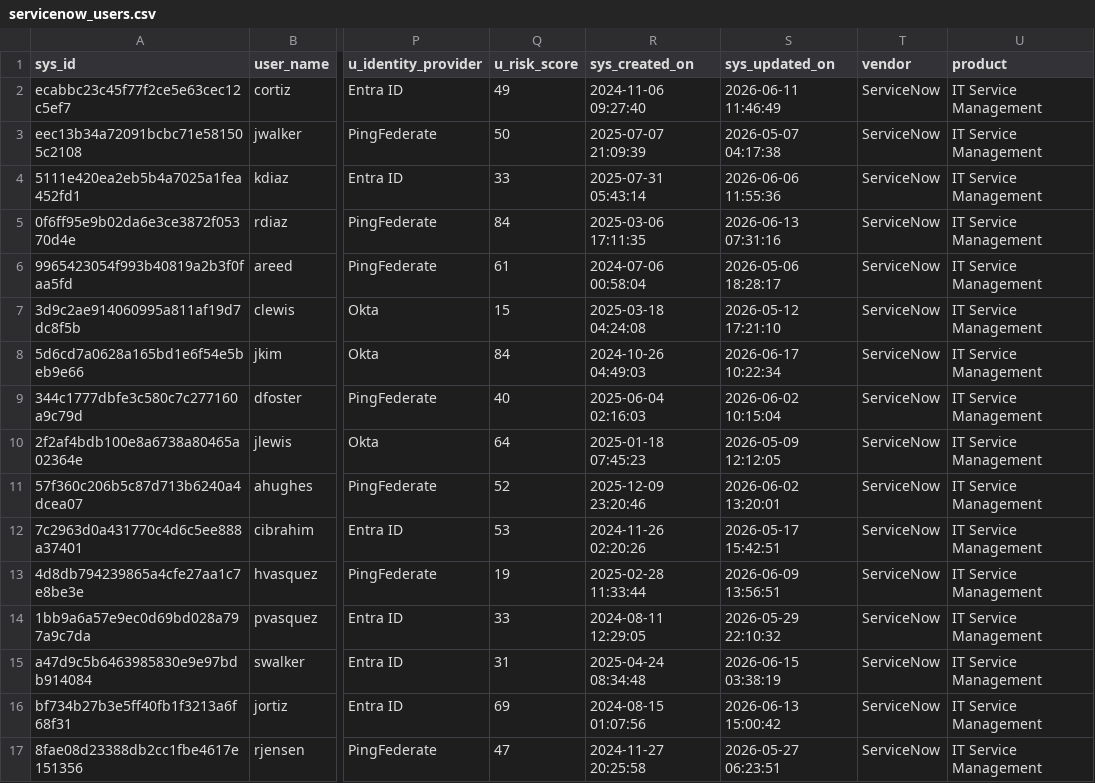
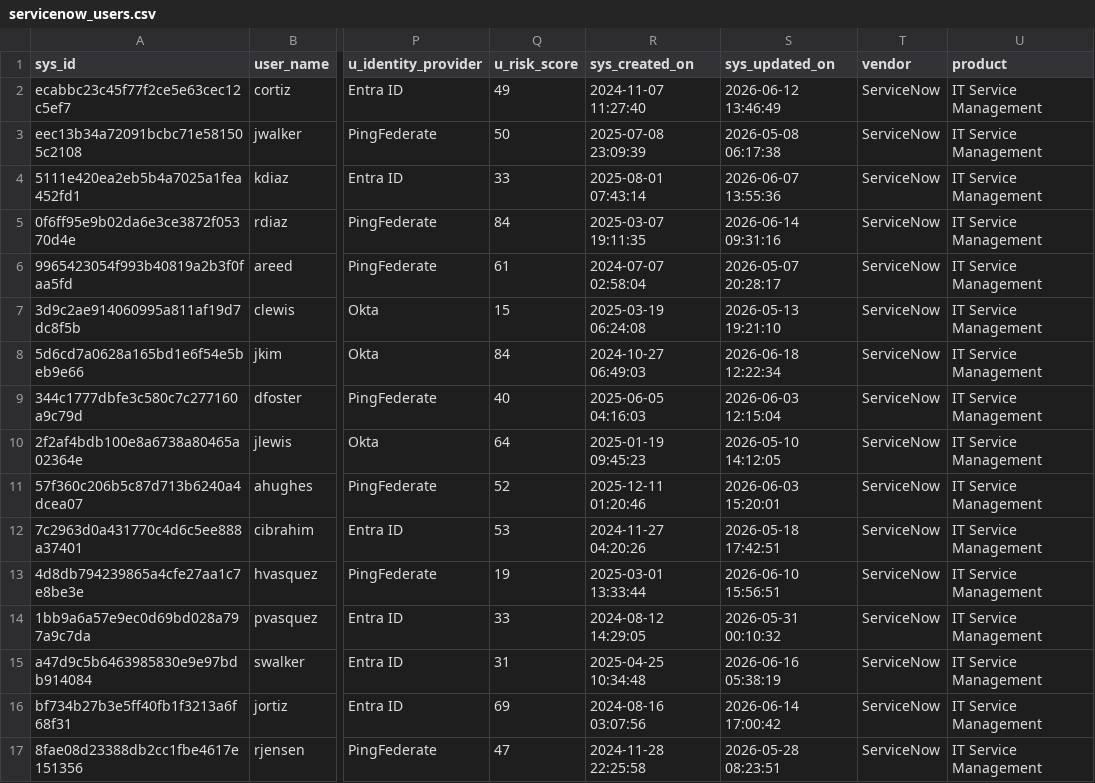
Before and after one commit to fmcghee/datagen, a CSV file: output/servicenow_users.csv, drawn as a sheet; only a part is shown, gaps mark what is left out; the diff covers the shown part only; the diff names each change by its address in the sheet, - before the commit and + after, or states it on an @@ line.

```diff
--- a/output/servicenow_users.csv
+++ b/output/servicenow_users.csv
-R2 (sys_created_on): 2024-11-06 09:27:40
+R2 (sys_created_on): 2024-11-07 11:27:40
-S2 (sys_updated_on): 2026-06-11 11:46:49
+S2 (sys_updated_on): 2026-06-12 13:46:49
-R3 (sys_created_on): 2025-07-07 21:09:39
+R3 (sys_created_on): 2025-07-08 23:09:39
-S3 (sys_updated_on): 2026-05-07 04:17:38
+S3 (sys_updated_on): 2026-05-08 06:17:38
-R4 (sys_created_on): 2025-07-31 05:43:14
+R4 (sys_created_on): 2025-08-01 07:43:14
-S4 (sys_updated_on): 2026-06-06 11:55:36
+S4 (sys_updated_on): 2026-06-07 13:55:36
-R5 (sys_created_on): 2025-03-06 17:11:35
+R5 (sys_created_on): 2025-03-07 19:11:35
-S5 (sys_updated_on): 2026-06-13 07:31:16
+S5 (sys_updated_on): 2026-06-14 09:31:16
-R6 (sys_created_on): 2024-07-06 00:58:04
+R6 (sys_created_on): 2024-07-07 02:58:04
-S6 (sys_updated_on): 2026-05-06 18:28:17
+S6 (sys_updated_on): 2026-05-07 20:28:17
-R7 (sys_created_on): 2025-03-18 04:24:08
+R7 (sys_created_on): 2025-03-19 06:24:08
-S7 (sys_updated_on): 2026-05-12 17:21:10
+S7 (sys_updated_on): 2026-05-13 19:21:10
-R8 (sys_created_on): 2024-10-26 04:49:03
+R8 (sys_created_on): 2024-10-27 06:49:03
-S8 (sys_updated_on): 2026-06-17 10:22:34
+S8 (sys_updated_on): 2026-06-18 12:22:34
-R9 (sys_created_on): 2025-06-04 02:16:03
+R9 (sys_created_on): 2025-06-05 04:16:03
-S9 (sys_updated_on): 2026-06-02 10:15:04
+S9 (sys_updated_on): 2026-06-03 12:15:04
-R10 (sys_created_on): 2025-01-18 07:45:23
+R10 (sys_created_on): 2025-01-19 09:45:23
-S10 (sys_updated_on): 2026-05-09 12:12:05
+S10 (sys_updated_on): 2026-05-10 14:12:05
-R11 (sys_created_on): 2025-12-09 23:20:46
+R11 (sys_created_on): 2025-12-11 01:20:46
-S11 (sys_updated_on): 2026-06-02 13:20:01
+S11 (sys_updated_on): 2026-06-03 15:20:01
-R12 (sys_created_on): 2024-11-26 02:20:26
+R12 (sys_created_on): 2024-11-27 04:20:26
-S12 (sys_updated_on): 2026-05-17 15:42:51
+S12 (sys_updated_on): 2026-05-18 17:42:51
-R13 (sys_created_on): 2025-02-28 11:33:44
+R13 (sys_created_on): 2025-03-01 13:33:44
-S13 (sys_updated_on): 2026-06-09 13:56:51
+S13 (sys_updated_on): 2026-06-10 15:56:51
-R14 (sys_created_on): 2024-08-11 12:29:05
+R14 (sys_created_on): 2024-08-12 14:29:05
-S14 (sys_updated_on): 2026-05-29 22:10:32
+S14 (sys_updated_on): 2026-05-31 00:10:32
-R15 (sys_created_on): 2025-04-24 08:34:48
+R15 (sys_created_on): 2025-04-25 10:34:48
-S15 (sys_updated_on): 2026-06-15 03:38:19
+S15 (sys_updated_on): 2026-06-16 05:38:19
-R16 (sys_created_on): 2024-08-15 01:07:56
+R16 (sys_created_on): 2024-08-16 03:07:56
-S16 (sys_updated_on): 2026-06-13 15:00:42
+S16 (sys_updated_on): 2026-06-14 17:00:42
-R17 (sys_created_on): 2024-11-27 20:25:58
+R17 (sys_created_on): 2024-11-28 22:25:58
-S17 (sys_updated_on): 2026-05-27 06:23:51
+S17 (sys_updated_on): 2026-05-28 08:23:51
```
Also changed, not shown: 98 edited cells elsewhere in this file, datasets/servicenow/csv/servicenow_task_ci.csv, output/servicenow_incidents.csv, 16 other files.
